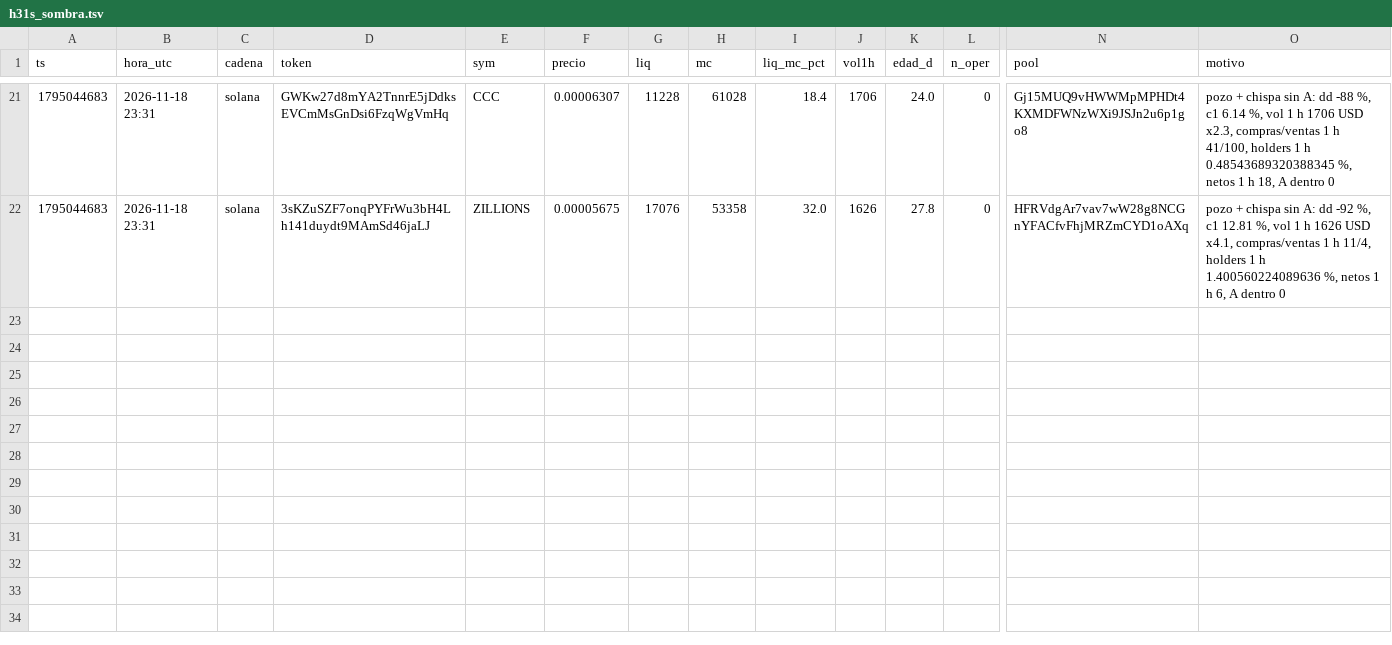
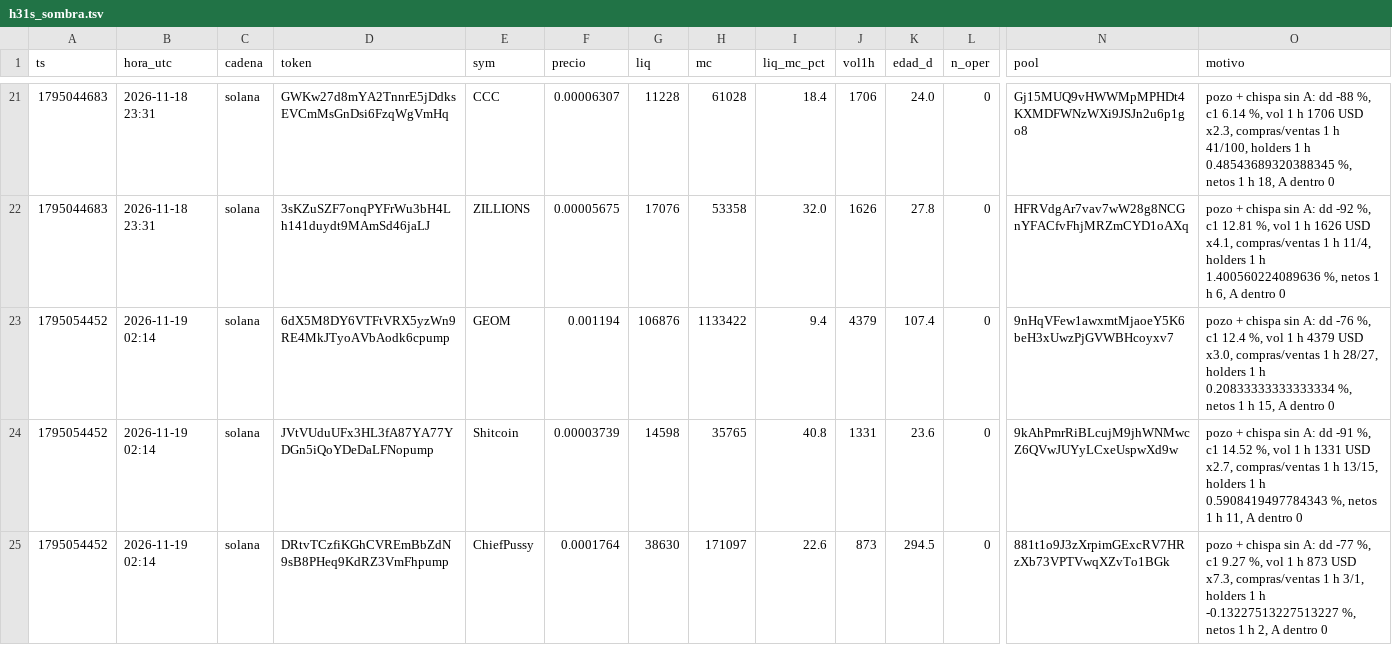
Before and after one commit to fjmunoznieves/desk-memecoins, a TSV file: datos/h31s_sombra.tsv, drawn as a sheet; only a part is shown, gaps mark what is left out; rows hold the shown columns only; the diff names each change by its address in the sheet, - before the commit and + after, or states it on an @@ line.

```diff
--- a/datos/h31s_sombra.tsv
+++ b/datos/h31s_sombra.tsv
+row 23: 1795054452 | 2026-11-19 02:14 | solana | 6dX5M8DY6VTFtVRX5yzWn9RE4MkJTyoAVbAodk6cpump | GEOM | 0.001194 | 106876 | 1133422 | 9.4 | 4379 | 107.4 | 0 | 9nHqVFew1awxmtMjaoeY5K6beH3xUwzPjGVWBHcoyxv7 | pozo + chispa sin A: dd -76 %, c1 12.4 %, vol 1 h 4379 USD x3.0, compras/ventas 1 h 28/27, holders 1 h 0.20833333333333334 %, netos 1 h 15, A dentro 0
+row 24: 1795054452 | 2026-11-19 02:14 | solana | JVtVUduUFx3HL3fA87YA77YDGn5iQoYDeDaLFNopump | Shitcoin | 0.00003739 | 14598 | 35765 | 40.8 | 1331 | 23.6 | 0 | 9kAhPmrRiBLcujM9jhWNMwcZ6QVwJUYyLCxeUspwXd9w | pozo + chispa sin A: dd -91 %, c1 14.52 %, vol 1 h 1331 USD x2.7, compras/ventas 1 h 13/15, holders 1 h 0.5908419497784343 %, netos 1 h 11, A dentro 0
+row 25: 1795054452 | 2026-11-19 02:14 | solana | DRtvTCzfiKGhCVREmBbZdN9sB8PHeq9KdRZ3VmFhpump | ChiefPussy | 0.0001764 | 38630 | 171097 | 22.6 | 873 | 294.5 | 0 | 881t1o9J3zXrpimGExcRV7HRzXb73VPTVwqXZvTo1BGk | pozo + chispa sin A: dd -77 %, c1 9.27 %, vol 1 h 873 USD x7.3, compras/ventas 1 h 3/1, holders 1 h -0.13227513227513227 %, netos 1 h 2, A dentro 0
```
Also changed, not shown: datos/h24_pool_acciones.tsv, datos/h28_sombra.tsv, 23 other files.
